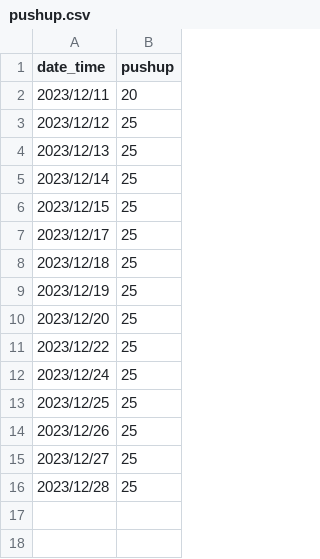
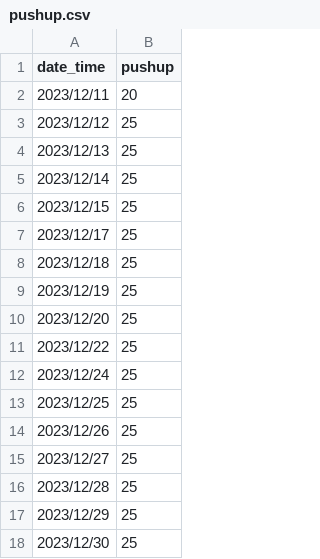
Before and after one commit to LaurenceCheng/pushups-records, a CSV file: pushup.csv, drawn as a sheet.

Commit message:
Add the data of 2023/12/29 and 2023/12/30

```diff
--- a/pushup.csv
+++ b/pushup.csv
@@ -16 +16,3 @@
 "2023/12/28",25
+"2023/12/29",25
+"2023/12/30",25
```
